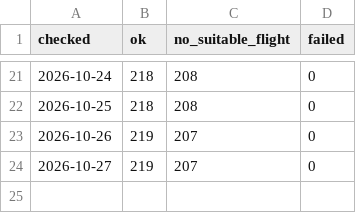
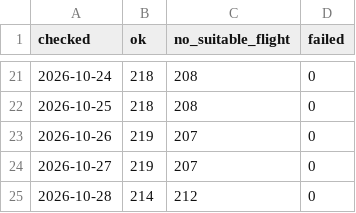
Before and after one commit to nfhuisman/cotonou-flight-tracker, a CSV file: data/runs.csv, drawn as a sheet; only a part is shown, gaps mark what is left out; the diff names each change by its address in the sheet, - before the commit and + after, or states it on an @@ line.

```diff
--- a/data/runs.csv
+++ b/data/runs.csv
+row 25: 2026-10-28 | 214 | 212 | 0
```
Also changed, not shown: 3 other files.
